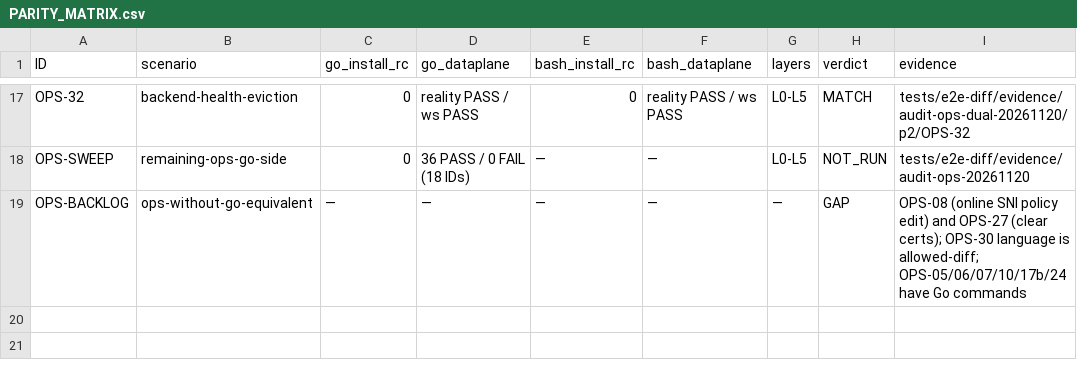
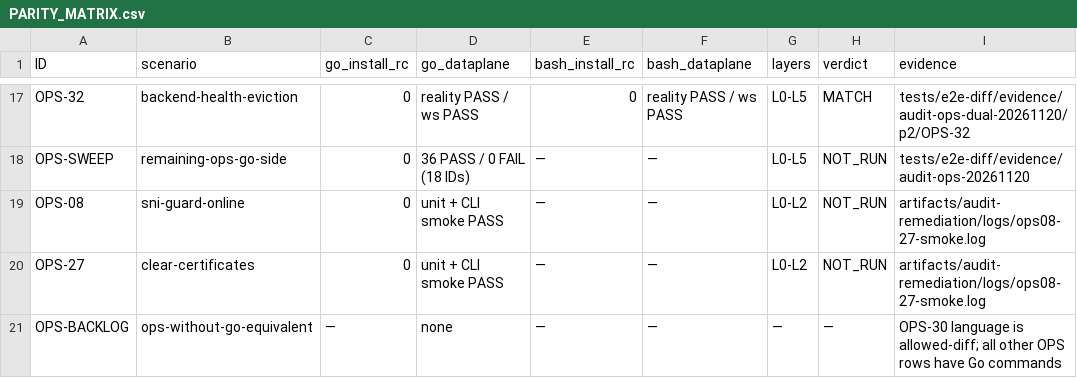
Before and after one commit to hello-yunshu/Xray_bash_onekey, a CSV file: docs/go-migration/audit-remediation/PARITY_MATRIX.csv, drawn as a sheet; only a part is shown, gaps mark what is left out; addresses are those after the commit; the diff names each change by its address in the sheet, - before the commit and + after, or states it on an @@ line.

Commit message:
docs(audit): record OPS-08/27 command implementation
- matrix.json: OPS-08/27 now point at the new Go commands
- TEST_EVIDENCE 9.3: unit and CLI smoke evidence, explicit NOT_RUN boundary
- narrow residual gap to nginx -t/dual-side integration
- refresh PARITY_MATRIX, AUDIT_ISSUES, FINAL_AUDIT, REMEDIATION_PLAN, summary

```diff
--- a/docs/go-migration/audit-remediation/PARITY_MATRIX.csv
+++ b/docs/go-migration/audit-remediation/PARITY_MATRIX.csv
+row 19: OPS-08 | sni-guard-online | 0 | unit + CLI smoke PASS | — | — | L0-L2 | NOT_RUN | artifacts/audit-remediation/logs/ops08-27-smoke.log
+row 20: OPS-27 | clear-certificates | 0 | unit + CLI smoke PASS | — | — | L0-L2 | NOT_RUN | artifacts/audit-remediation/logs/ops08-27-smoke.log
-D21 (go_dataplane): —
+D21 (go_dataplane): none
-H21 (verdict): GAP
+H21 (verdict): —
-I21 (evidence): OPS-08 (online SNI policy edit) and OPS-27 (clear certs); OPS-30 language is allowed-diff; OPS-05/06/07/10/17b/24 have Go…
+I21 (evidence): OPS-30 language is allowed-diff; all other OPS rows have Go…
```
Also changed, not shown: 6 other files.
